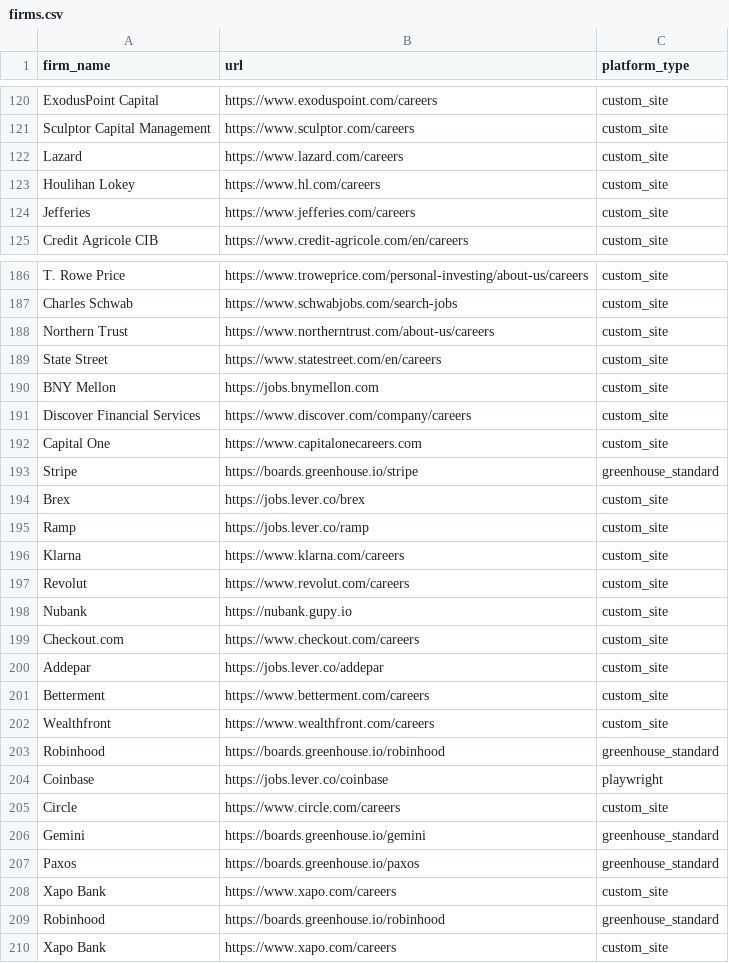
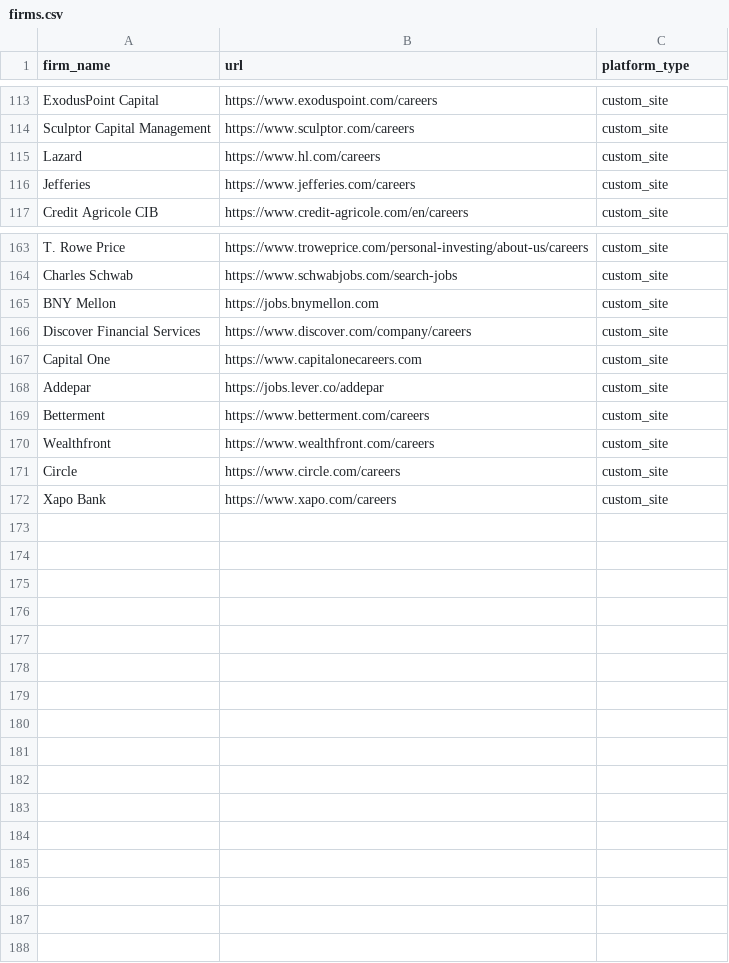
Before and after one commit to JohannesMeyerYC/quant_job_scraper, a CSV file: firms.csv, drawn as a sheet; only a part is shown, gaps mark what is left out; the diff covers the shown part only.

```diff
--- a/firms.csv
+++ b/firms.csv
@@ -121,4 +114,3 @@ ExodusPoint Capital,https://www.exoduspoint.com/careers,custom_site
 Sculptor Capital Management,https://www.sculptor.com/careers,custom_site
-Lazard,https://www.lazard.com/careers,custom_site
-Houlihan Lokey,https://www.hl.com/careers,custom_site
+Lazard,https://www.hl.com/careers,custom_site
 Jefferies,https://www.jefferies.com/careers,custom_site
@@ -187,4 +164,2 @@ T. Rowe Price,https://www.troweprice.com/personal-investing/about-us/careers,cus
 Charles Schwab,https://www.schwabjobs.com/search-jobs,custom_site
-Northern Trust,https://www.northerntrust.com/about-us/careers,custom_site
-State Street,https://www.statestreet.com/en/careers,custom_site
 BNY Mellon,https://jobs.bnymellon.com,custom_site
@@ -192,9 +167,2 @@ Discover Financial Services,https://www.discover.com/company/careers,custom_site
 Capital One,https://www.capitalonecareers.com,custom_site
-Stripe,https://boards.greenhouse.io/stripe,greenhouse_standard
-Brex,https://jobs.lever.co/brex,custom_site
-Ramp,https://jobs.lever.co/ramp,custom_site
-Klarna,https://www.klarna.com/careers,custom_site
-Revolut,https://www.revolut.com/careers,custom_site
-Nubank,https://nubank.gupy.io,custom_site
-Checkout.com,https://www.checkout.com/careers,custom_site
 Addepar,https://jobs.lever.co/addepar,custom_site
@@ -202,9 +170,3 @@ Betterment,https://www.betterment.com/careers,custom_site
 Wealthfront,https://www.wealthfront.com/careers,custom_site
-Robinhood,https://boards.greenhouse.io/robinhood,greenhouse_standard
-Coinbase,https://jobs.lever.co/coinbase,playwright
 Circle,https://www.circle.com/careers,custom_site
-Gemini,https://boards.greenhouse.io/gemini,greenhouse_standard
-Paxos,https://boards.greenhouse.io/paxos,greenhouse_standard
-Xapo Bank,https://www.xapo.com/careers,custom_site
-Robinhood,https://boards.greenhouse.io/robinhood,greenhouse_standard
 Xapo Bank,https://www.xapo.com/careers,custom_site
```
Also changed, not shown: 22 removed rows and 10 edited cells elsewhere in this file, 8 other files.
